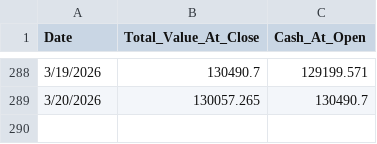
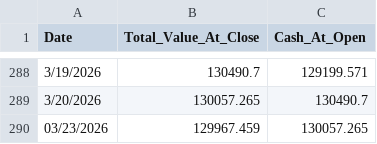
Before and after one commit to TeddyNyberg/StockScreener, a CSV file: backend/data/nyberg_results_static_full_kelly.csv, drawn as a sheet; only a part is shown, gaps mark what is left out.

```diff
--- a/backend/data/nyberg_results_static_full_kelly.csv
+++ b/backend/data/nyberg_results_static_full_kelly.csv
@@ -289 +289,2 @@ Date,Total_Value_At_Close,Cash_At_Open
 3/20/2026,130057.265,130490.7
+03/23/2026,129967.459,130057.265
```
Also changed, not shown: backend/data/nyberg_results_static.csv, backend/data/nyberg_results_static_quantized.csv, 5 other files.
